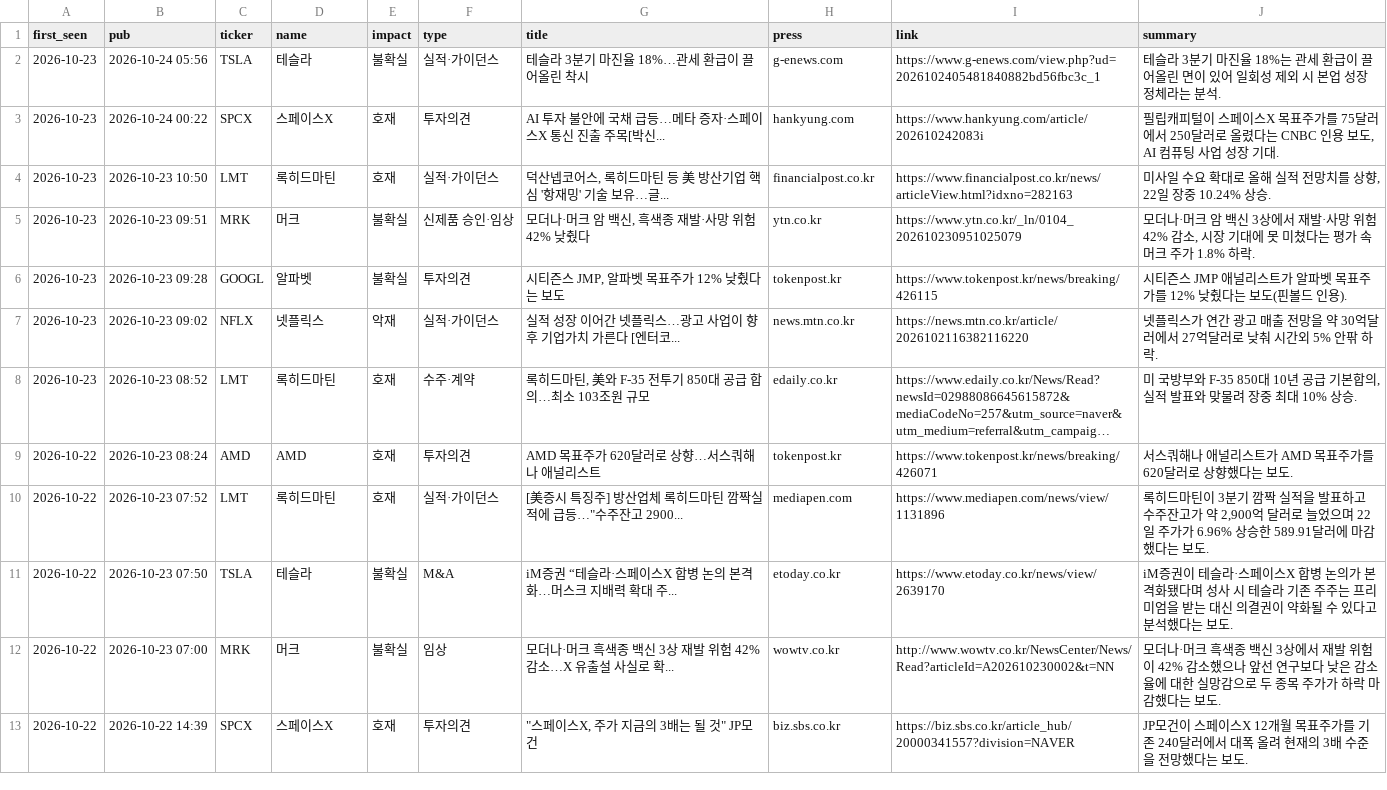
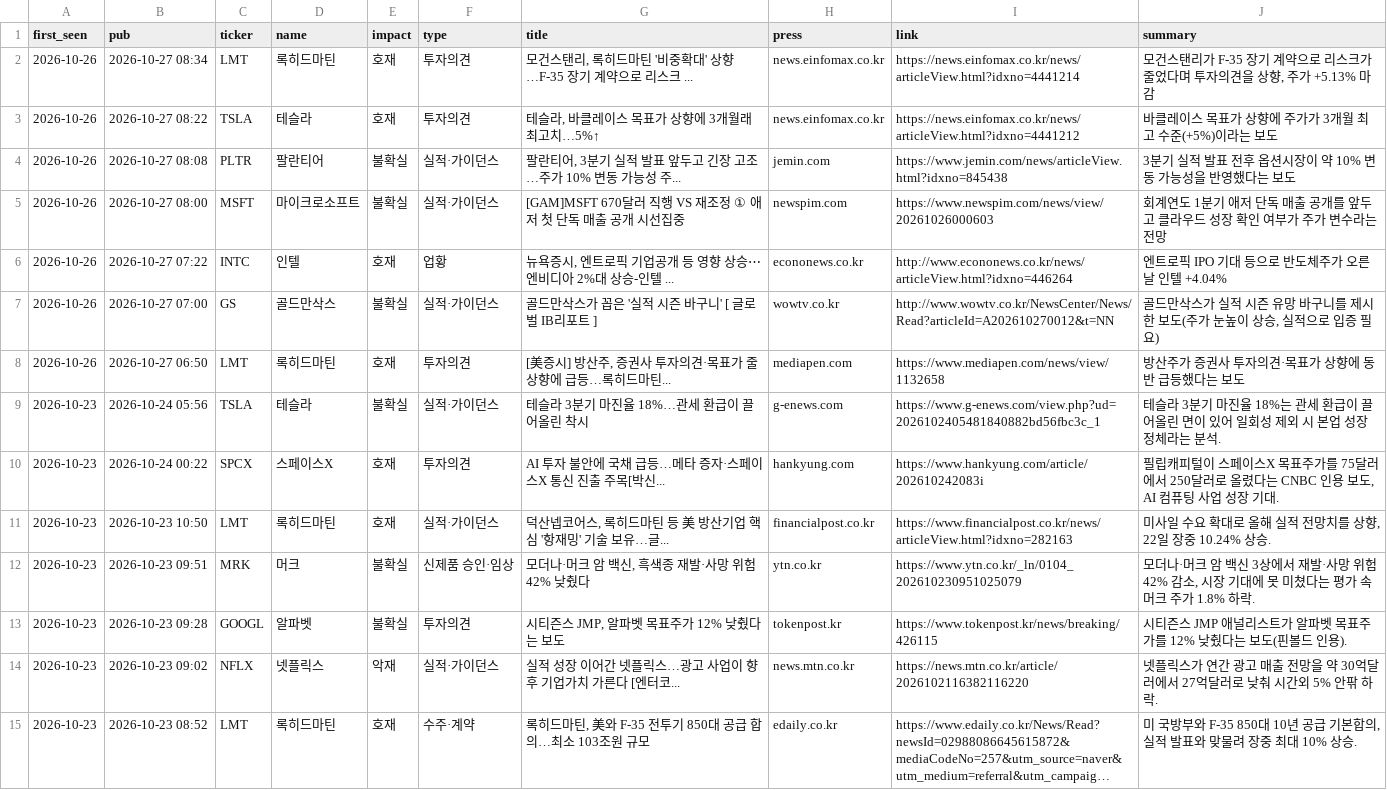
Before and after one commit to kdj950323-glitch/todo, a CSV file: market-log/state/news_log.csv, drawn as a sheet; only a part is shown; the shorter side is filled out with more unchanged rows; long unchanged cells end in …; the diff names each change by its address in the sheet, - before the commit and + after, or states it on an @@ line.

```diff
--- a/market-log/state/news_log.csv
+++ b/market-log/state/news_log.csv
+row 2: 2026-10-26 | 2026-10-27 08:34 | LMT | 록히드마틴 | 호재 | 투자의견 | 모건스탠리, 록히드마틴 '비중확대' 상향…F-35 장기 계약으로 리스크 ... | news.einfomax.co.kr | https://news.einfomax.co.kr/news/articleView.html?idxno=4441214 | 모건스탠리가 F-35 장기 계약으로 리스크가 줄었다며 투자의견을 상향, 주가 +5.13% 마감
+row 3: 2026-10-26 | 2026-10-27 08:22 | TSLA | 테슬라 | 호재 | 투자의견 | 테슬라, 바클레이스 목표가 상향에 3개월래 최고치…5%↑ | news.einfomax.co.kr | https://news.einfomax.co.kr/news/articleView.html?idxno=4441212 | 바클레이스 목표가 상향에 주가가 3개월 최고 수준(+5%)이라는 보도
+row 4: 2026-10-26 | 2026-10-27 08:08 | PLTR | 팔란티어 | 불확실 | 실적·가이던스 | 팔란티어, 3분기 실적 발표 앞두고 긴장 고조…주가 10% 변동 가능성 주... | jemin.com | https://www.jemin.com/news/articleView.html?idxno=845438 | 3분기 실적 발표 전후 옵션시장이 약 10% 변동 가능성을 반영했다는 보도
+row 5: 2026-10-26 | 2026-10-27 08:00 | MSFT | 마이크로소프트 | 불확실 | 실적·가이던스 | [GAM]MSFT 670달러 직행 VS 재조정 ① 애저 첫 단독 매출 공개 시선집중 | newspim.com | https://www.newspim.com/news/view/20261026000603 | 회계연도 1분기 애저 단독 매출 공개를 앞두고 클라우드 성장 확인 여부가 주가 변수라는 전망
+row 6: 2026-10-26 | 2026-10-27 07:22 | INTC | 인텔 | 호재 | 업황 | 뉴욕증시, 엔트로픽 기업공개 등 영향 상승⋯엔비디아 2%대 상승-인텔 ... | econonews.co.kr | http://www.econonews.co.kr/news/articleView.html?idxno=446264 | 엔트로픽 IPO 기대 등으로 반도체주가 오른 날 인텔 +4.04%
+row 7: 2026-10-26 | 2026-10-27 07:00 | GS | 골드만삭스 | 불확실 | 실적·가이던스 | 골드만삭스가 꼽은 '실적 시즌 바구니' [ 글로벌 IB리포트 ] | wowtv.co.kr | http://www.wowtv.co.kr/NewsCenter/News/Read?articleId=A202610270012&t=NN | 골드만삭스가 실적 시즌 유망 바구니를 제시한 보도(주가 눈높이 상승, 실적으로 입증 필요)
+row 8: 2026-10-26 | 2026-10-27 06:50 | LMT | 록히드마틴 | 호재 | 투자의견 | [美증시] 방산주, 증권사 투자의견·목표가 줄상향에 급등…록히드마틴... | mediapen.com | https://www.mediapen.com/news/view/1132658 | 방산주가 증권사 투자의견·목표가 상향에 동반 급등했다는 보도
```
Also changed, not shown: 6 other files.
